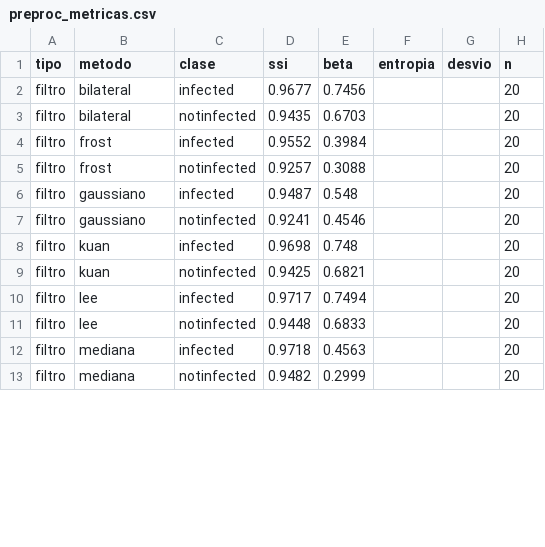
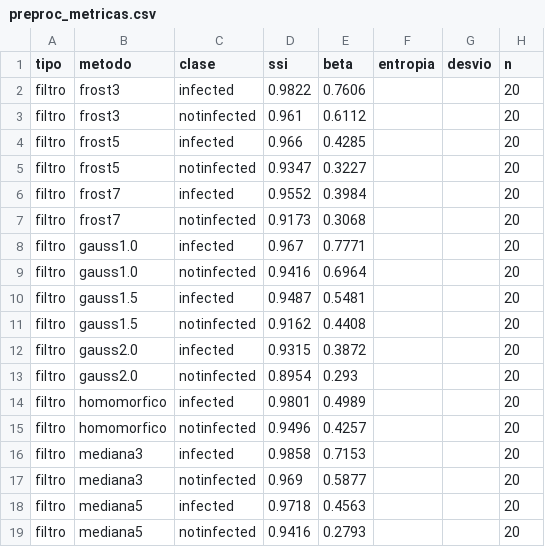
Before and after one commit to valjeon/PSIB_Grupo15_PCOS, a CSV file: reports/preproc_metricas.csv, drawn as a sheet; only a part is shown; the diff covers the shown part only.

Commit message:
propuesta filtros y parámetros de comparación

```diff
--- a/reports/preproc_metricas.csv
+++ b/reports/preproc_metricas.csv
@@ -1,13 +1,19 @@
 tipo,metodo,clase,ssi,beta,entropia,desvio,n
-filtro,bilateral,infected,0.9677,0.7456,,,20
-filtro,bilateral,notinfected,0.9435,0.6703,,,20
-filtro,frost,infected,0.9552,0.3984,,,20
-filtro,frost,notinfected,0.9257,0.3088,,,20
-filtro,gaussiano,infected,0.9487,0.548,,,20
-filtro,gaussiano,notinfected,0.9241,0.4546,,,20
-filtro,kuan,infected,0.9698,0.748,,,20
-filtro,kuan,notinfected,0.9425,0.6821,,,20
-filtro,lee,infected,0.9717,0.7494,,,20
-filtro,lee,notinfected,0.9448,0.6833,,,20
-filtro,mediana,infected,0.9718,0.4563,,,20
-filtro,mediana,notinfected,0.9482,0.2999,,,20
+filtro,frost3,infected,0.9822,0.7606,,,20
+filtro,frost3,notinfected,0.961,0.6112,,,20
+filtro,frost5,infected,0.966,0.4285,,,20
+filtro,frost5,notinfected,0.9347,0.3227,,,20
+filtro,frost7,infected,0.9552,0.3984,,,20
+filtro,frost7,notinfected,0.9173,0.3068,,,20
+filtro,gauss1.0,infected,0.967,0.7771,,,20
+filtro,gauss1.0,notinfected,0.9416,0.6964,,,20
+filtro,gauss1.5,infected,0.9487,0.5481,,,20
+filtro,gauss1.5,notinfected,0.9162,0.4408,,,20
+filtro,gauss2.0,infected,0.9315,0.3872,,,20
+filtro,gauss2.0,notinfected,0.8954,0.293,,,20
+filtro,homomorfico,infected,0.9801,0.4989,,,20
+filtro,homomorfico,notinfected,0.9496,0.4257,,,20
+filtro,mediana3,infected,0.9858,0.7153,,,20
+filtro,mediana3,notinfected,0.969,0.5877,,,20
+filtro,mediana5,infected,0.9718,0.4563,,,20
+filtro,mediana5,notinfected,0.9416,0.2793,,,20
```
Also changed, not shown: 10 added rows, 4 removed rows and 11 edited cells elsewhere in this file, 10 other files.
